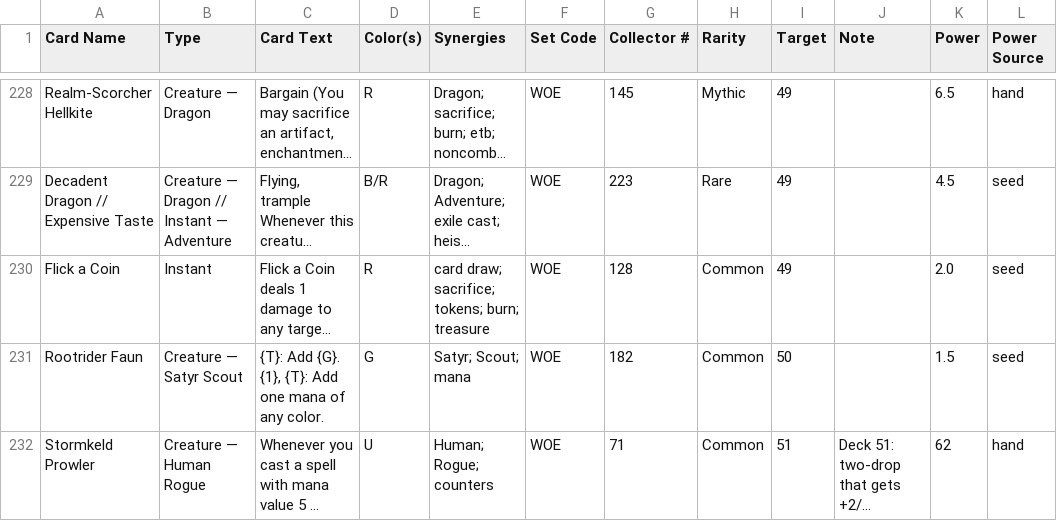
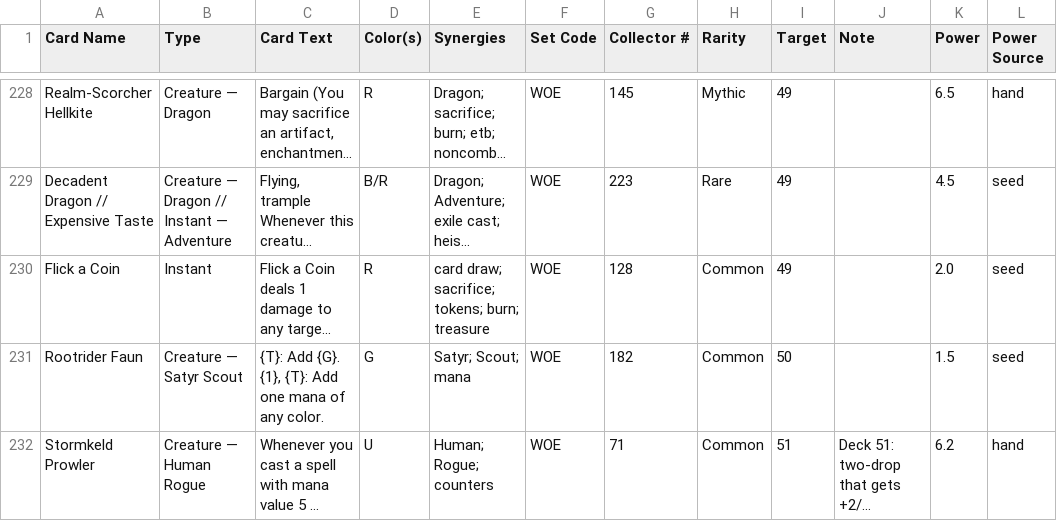
Before and after one commit to robinchoudhuryums/mtga, a CSV file: card-wishlist.csv, drawn as a sheet; only a part is shown, gaps mark what is left out; long unchanged cells end in …; the diff covers the shown part only; the diff names each change by its address in the sheet, - before the commit and + after, or states it on an @@ line.

```diff
--- a/card-wishlist.csv
+++ b/card-wishlist.csv
-K232 (Power): 62
+K232 (Power): 6.2
```
Also changed, not shown: 14 edited cells elsewhere in this file, 18 other files.
